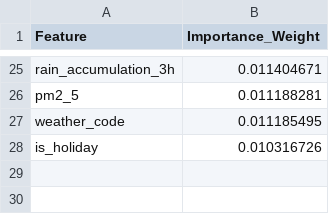
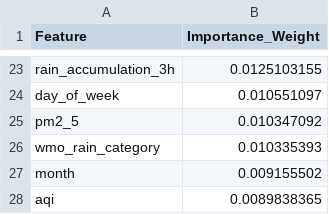
Before and after one commit to anmajharul/mirpur_traffic_pipeline, a CSV file: backend/tcn_tft_xai_weights.csv, drawn as a sheet; only a part is shown, gaps mark what is left out; removed rows and columns are numbered as before the commit, all else as after; the diff covers the shown part only; the diff names each change by its address in the sheet, - before the commit and + after, or states it on an @@ line.

```diff
--- a/backend/tcn_tft_xai_weights.csv
+++ b/backend/tcn_tft_xai_weights.csv
-B23 (Importance_Weight): 0.011404671
+B23 (Importance_Weight): 0.0125103155
+row 24: day_of_week | 0.010551097
-B25 (Importance_Weight): 0.011188281
+B25 (Importance_Weight): 0.010347092
-row 27: weather_code | 0.011185495
-row 28: is_holiday | 0.010316726
+row 26: wmo_rain_category | 0.010335393
+row 27: month | 0.009155502
+row 28: aqi | 0.0089838365
```
Also changed, not shown: 11 added rows, 13 removed rows and 10 edited cells elsewhere in this file.
